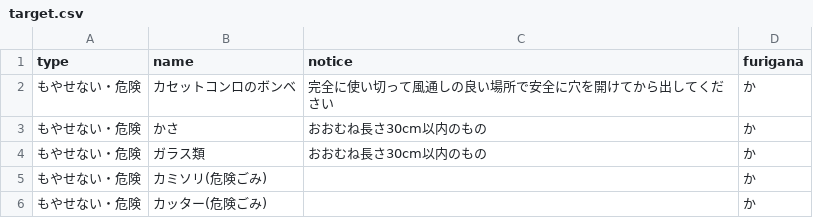
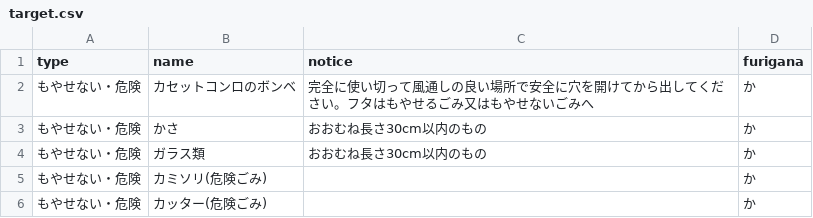
Before and after one commit to skurima/5374, a CSV file: data/target.csv, drawn as a sheet; only a part is shown.

Commit message:
Update target.csv

```diff
--- a/data/target.csv
+++ b/data/target.csv
@@ -1,3 +1,3 @@
 type,name,notice,furigana
-もやせない・危険,カセットコンロのボンベ,完全に使い切って風通しの良い場所で安全に穴を開けてから出してください,か
+もやせない・危険,カセットコンロのボンベ,完全に使い切って風通しの良い場所で安全に穴を開けてから出してください。フタはもやせるごみ又はもやせないごみへ,か
 もやせない・危険,かさ,おおむね長さ30cm以内のもの,か
```
